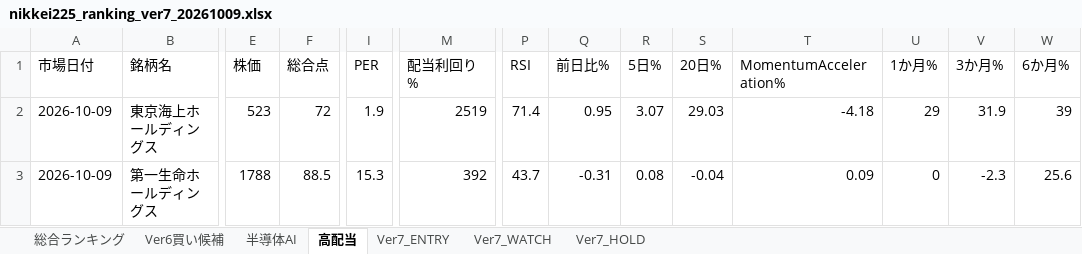
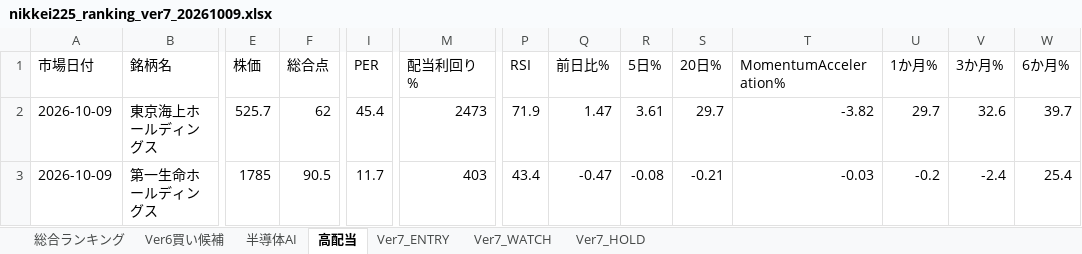
Before and after one commit to izumi7139-ai/nikkei225-line-bot, an Excel workbook: reports/daily/nikkei225_ranking_ver7_20261009.xlsx, sheet 高配当, drawn as a sheet; only a part is shown, gaps mark what is left out; values as stored, in another font and other column widths than the file's, no borders; the diff covers the shown part only; the diff names each change by its address in the sheet, - before the commit and + after, or states it on an @@ line.

```diff
--- a/reports/daily/nikkei225_ranking_ver7_20261009.xlsx (sheet 高配当)
+++ b/reports/daily/nikkei225_ranking_ver7_20261009.xlsx (sheet 高配当)
-E2 (株価): 523
+E2 (株価): 525.7
-F2 (総合点): 72
+F2 (総合点): 62
-I2 (PER): 1.9
+I2 (PER): 45.4
-M2 (配当利回り%): 2519
+M2 (配当利回り%): 2473
-P2 (RSI): 71.4
+P2 (RSI): 71.9
-Q2 (前日比%): 0.95
+Q2 (前日比%): 1.47
-R2 (5日%): 3.07
+R2 (5日%): 3.61
-S2 (20日%): 29.03
+S2 (20日%): 29.7
-T2 (MomentumAcceleration%): -4.18
+T2 (MomentumAcceleration%): -3.82
-U2 (1か月%): 29
+U2 (1か月%): 29.7
-V2 (3か月%): 31.9
+V2 (3か月%): 32.6
-W2 (6か月%): 39
+W2 (6か月%): 39.7
-E3 (株価): 1788
+E3 (株価): 1785
-F3 (総合点): 88.5
+F3 (総合点): 90.5
-I3 (PER): 15.3
+I3 (PER): 11.7
-M3 (配当利回り%): 392
+M3 (配当利回り%): 403
-P3 (RSI): 43.7
+P3 (RSI): 43.4
-Q3 (前日比%): -0.31
+Q3 (前日比%): -0.47
-R3 (5日%): 0.08
+R3 (5日%): -0.08
-S3 (20日%): -0.04
+S3 (20日%): -0.21
-T3 (MomentumAcceleration%): 0.09
+T3 (MomentumAcceleration%): -0.03
-U3 (1か月%): 0
+U3 (1か月%): -0.2
-V3 (3か月%): -2.3
+V3 (3か月%): -2.4
-W3 (6か月%): 25.6
+W3 (6か月%): 25.4
```
Also changed, not shown: 3 added rows, 3 removed rows and 318 edited cells elsewhere in this sheet, sheet 総合ランキング, sheet Ver6買い候補, sheet 半導体AI, sheet Ver7_HOLD, sheet Ver7_ENTRY, sheet Ver7_WATCH, 6 other files.
